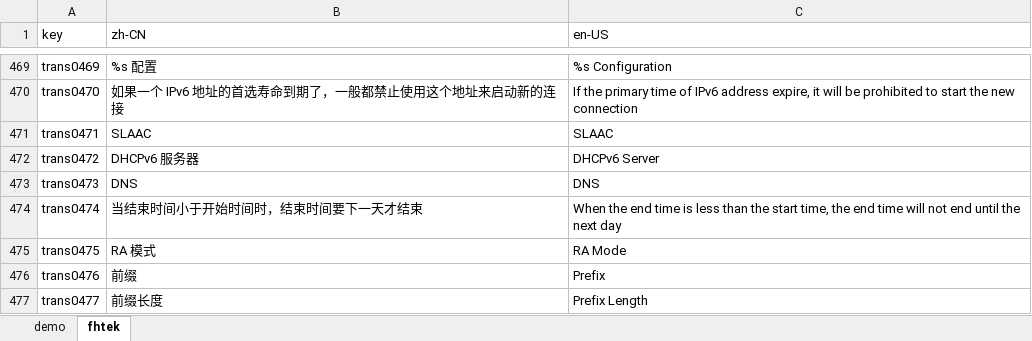
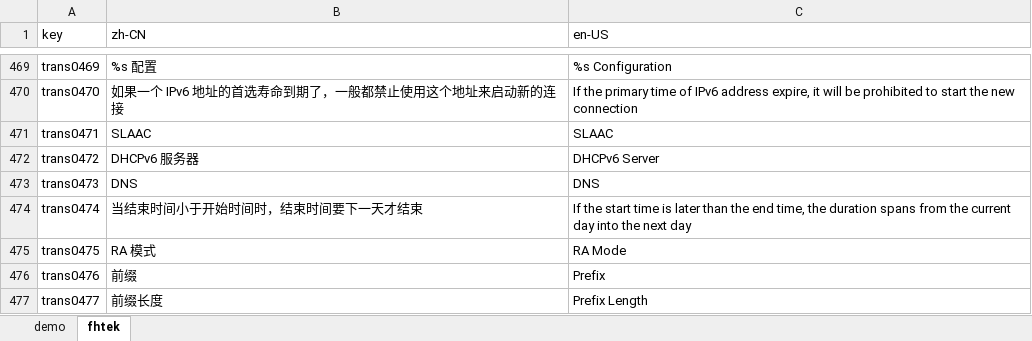
Before and after one commit to ytppp/fhtek-docs, an Excel workbook: lang.xlsx, sheet fhtek, drawn as a sheet; only a part is shown, gaps mark what is left out; values as stored, in another font and other column widths than the file's, no borders; the diff names each change by its address in the sheet, - before the commit and + after, or states it on an @@ line.

Commit message:
update i18n

```diff
--- a/lang.xlsx (sheet fhtek)
+++ b/lang.xlsx (sheet fhtek)
-C474 (en-US): When the end time is less than the start time, the end time will not end until the next…
+C474 (en-US): If the start time is later than the end time, the duration spans from the current day into the next…
```
